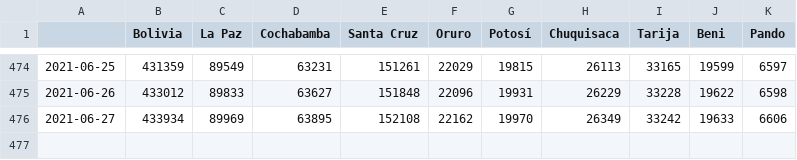
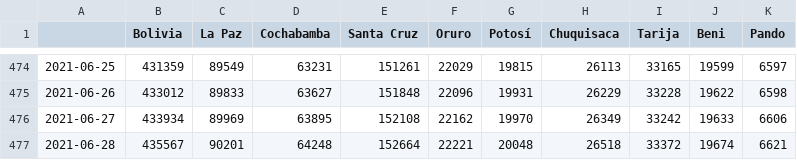
Before and after one commit to dquintani/covid, a CSV file: casos_acumulados.csv, drawn as a sheet; only a part is shown, gaps mark what is left out.

```diff
--- a/casos_acumulados.csv
+++ b/casos_acumulados.csv
@@ -476 +476,2 @@
 2021-06-27,433934,89969,63895,152108,22162,19970,26349,33242,19633,6606
+2021-06-28,435567,90201,64248,152664,22221,20048,26518,33372,19674,6621
```
Also changed, not shown: casos_diarios.csv, muertes_acumuladas.csv, 13 other files.
